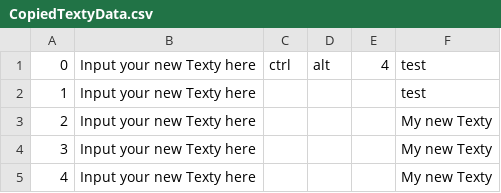
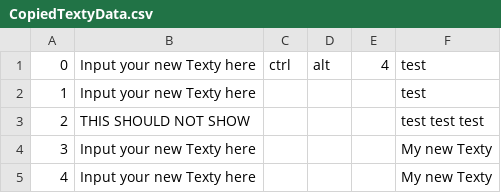
Before and after one commit to PascuteJakob/CopiedTexty, a CSV file: CopiedTextyData.csv, drawn as a sheet.

```diff
--- a/CopiedTextyData.csv
+++ b/CopiedTextyData.csv
@@ -2,3 +2,3 @@
 1,Input your new Texty here,,,,test
-2,Input your new Texty here,,,,My new Texty
+2,THIS SHOULD NOT SHOW,,,,test test test
 3,Input your new Texty here,,,,My new Texty
```
Also changed, not shown: 1 other file.
